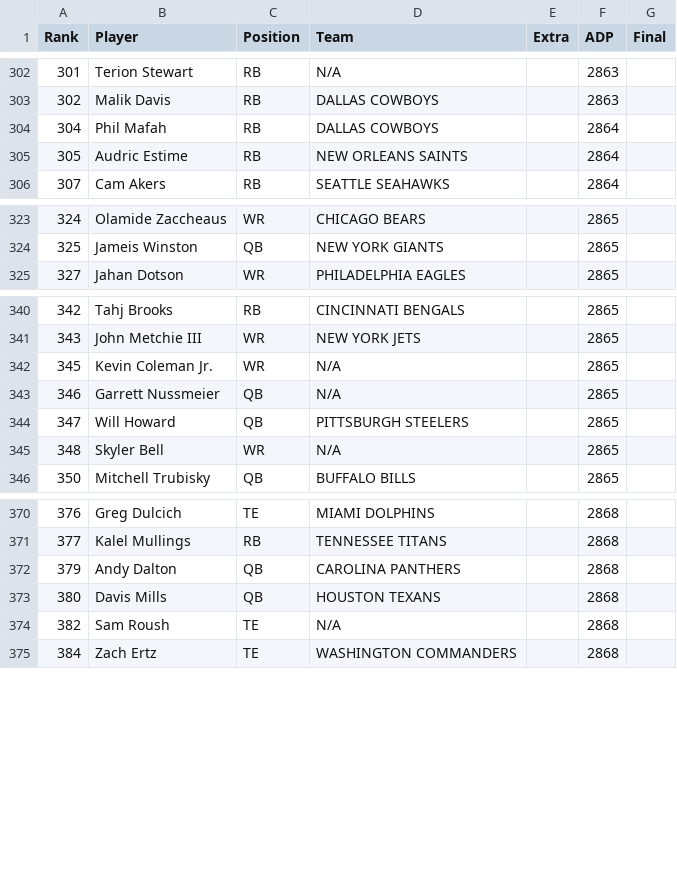
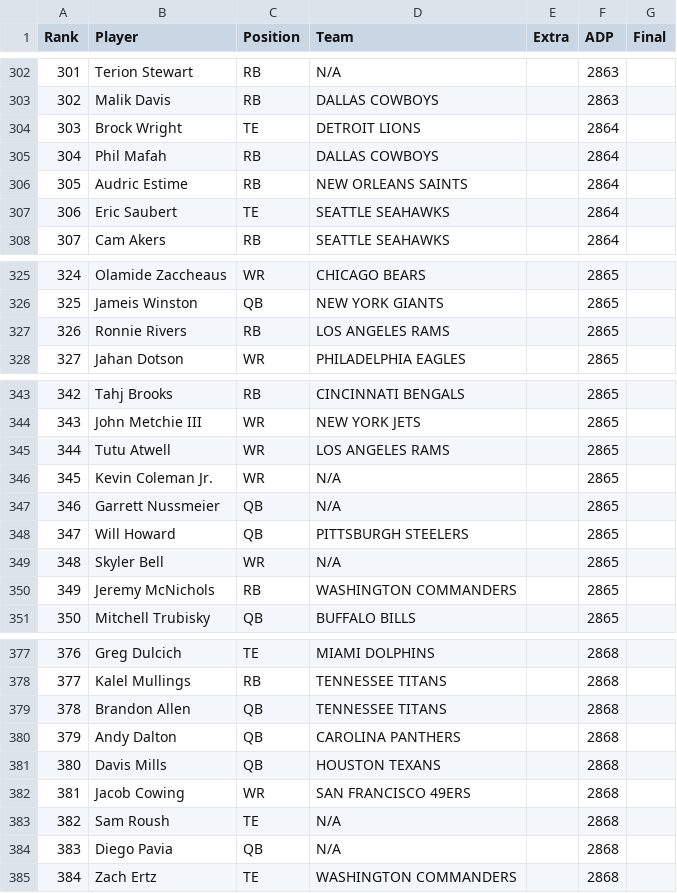
Before and after one commit to Louieza23/draft-compass-rankings, a CSV file: data/processed/underdog/rankings-latest.csv, drawn as a sheet; only a part is shown, gaps mark what is left out; the diff covers the shown part only; the diff names each change by its address in the sheet, - before the commit and + after, or states it on an @@ line.

```diff
--- a/data/processed/underdog/rankings-latest.csv
+++ b/data/processed/underdog/rankings-latest.csv
+row 304: 303 | Brock Wright | TE | DETROIT LIONS |  | 2864
+row 307: 306 | Eric Saubert | TE | SEATTLE SEAHAWKS |  | 2864
+row 327: 326 | Ronnie Rivers | RB | LOS ANGELES RAMS |  | 2865
+row 345: 344 | Tutu Atwell | WR | LOS ANGELES RAMS |  | 2865
+row 350: 349 | Jeremy McNichols | RB | WASHINGTON COMMANDERS |  | 2865
+row 379: 378 | Brandon Allen | QB | TENNESSEE TITANS |  | 2868
+row 382: 381 | Jacob Cowing | WR | SAN FRANCISCO 49ERS |  | 2868
+row 384: 383 | Diego Pavia | QB | N/A |  | 2868
```
Also changed, not shown: 10 added rows and 15 removed rows elsewhere in this file, data/processed/fantasycalc/rankings-dynasty_1qb-latest.csv, data/processed/fantasycalc/rankings-dynasty_2qb-latest.csv, 27 other files.
